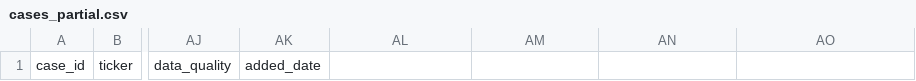
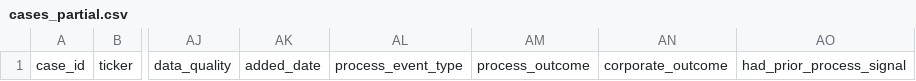
Before and after one commit to jackdiemar/ma-scanner, a CSV file: data/historical_cases/cases_partial.csv, drawn as a sheet; only a part is shown, gaps mark what is left out; the diff names each change by its address in the sheet, - before the commit and + after, or states it on an @@ line.

```diff
--- a/data/historical_cases/cases_partial.csv
+++ b/data/historical_cases/cases_partial.csv
-AL1: (empty)
+AL1: process_event_type
-AM1: (empty)
+AM1: process_outcome
-AN1: (empty)
+AN1: corporate_outcome
-AO1: (empty)
+AO1: had_prior_process_signal
```
Also changed, not shown: data/historical_cases/cases_seed.csv, data/historical_cases/verification_working_queue.csv, 7 other files.
